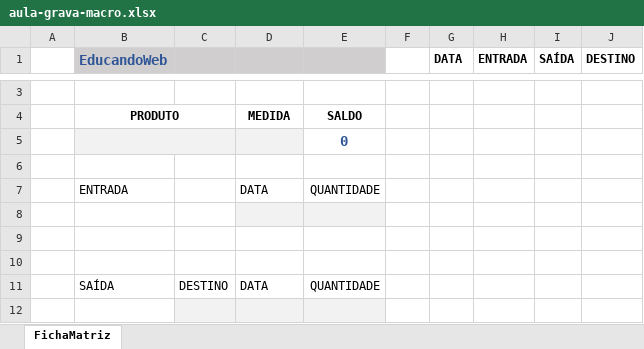
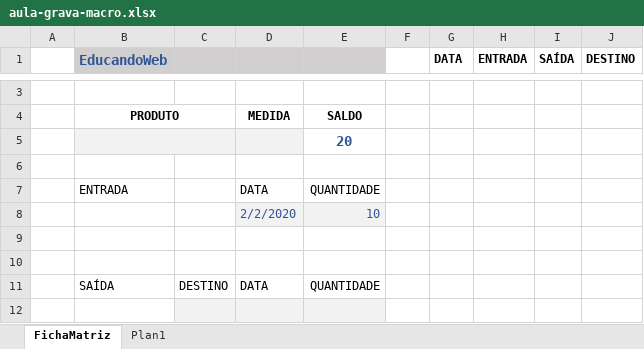
Before and after one commit to jailine-web/Curso-de-Excel-do-basico-ao-avancado, an Excel workbook: Módulo 12/aula-grava-macro.xlsx, sheet FichaMatriz, drawn as a sheet; only a part is shown, gaps mark what is left out; values as stored, in another font and other column widths than the file's, no borders; charts and pictures and table styles not drawn; the diff covers the shown part only; the diff names each change by its address in the sheet, - before the commit and + after, or states it on an @@ line.

```diff
--- a/Módulo 12/aula-grava-macro.xlsx (sheet FichaMatriz)
+++ b/Módulo 12/aula-grava-macro.xlsx (sheet FichaMatriz)
+sheet tab: Plan1
-E5: 0
+E5: 20
-row 8: (empty)
+row 8:  |  |  | 2/2/2020 | 10
```
Also changed, not shown: 2 added rows and 2 removed rows elsewhere in this sheet, charts or pictures, 1 other file.
